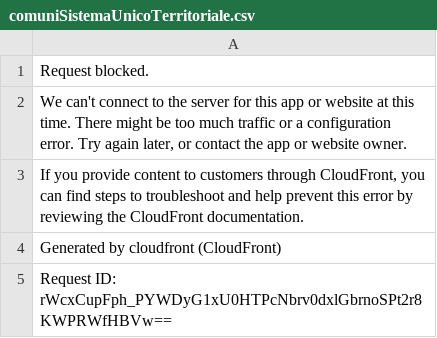
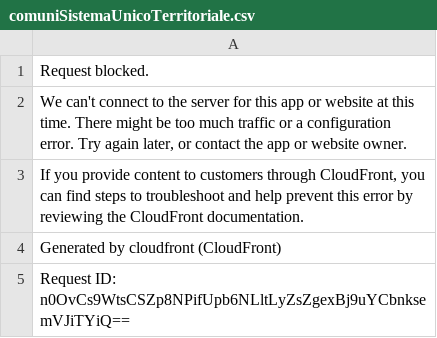
Before and after one commit to aborruso/archivioDatiPubbliciPreziosi, a CSV file: docs/sistemaUnicoTerritoriale/comuniSistemaUnicoTerritoriale.csv, drawn as a sheet.

```diff
--- a/docs/sistemaUnicoTerritoriale/comuniSistemaUnicoTerritoriale.csv
+++ b/docs/sistemaUnicoTerritoriale/comuniSistemaUnicoTerritoriale.csv
@@ -4,2 +4,2 @@ Request blocked.
 Generated by cloudfront (CloudFront)
-Request ID: rWcxCupFph_PYWDyG1xU0HTPcNbrv0dxlGbrnoSPt2r8KWPRWfHBVw==
+Request ID: n0OvCs9WtsCSZp8NPifUpb6NLltLyZsZgexBj9uYCbnksemVJiTYiQ==
```
Also changed, not shown: docs/sistemaUnicoTerritoriale/raw_comuniSistemaUnicoTerritoriale.csv.
